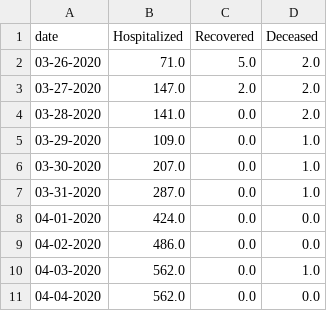
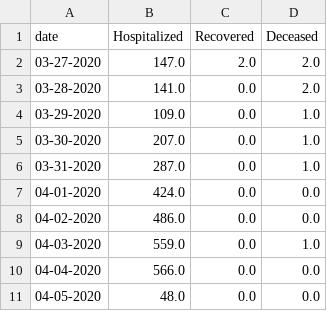
Before and after one commit to ai-splash/corona_india_data, a CSV file: day_wise_count5.csv, drawn as a sheet.

Commit message:
Updates on 05/04/2020 12:16:38

```diff
--- a/day_wise_count5.csv
+++ b/day_wise_count5.csv
@@ -1,3 +1,2 @@
 date,Hospitalized,Recovered,Deceased
-03-26-2020,71.0,5.0,2.0
 03-27-2020,147.0,2.0,2.0
@@ -9,3 +8,4 @@ date,Hospitalized,Recovered,Deceased
 04-02-2020,486.0,0.0,0.0
-04-03-2020,562.0,0.0,1.0
-04-04-2020,562.0,0.0,0.0
+04-03-2020,559.0,0.0,1.0
+04-04-2020,566.0,0.0,0.0
+04-05-2020,48.0,0.0,0.0
```
